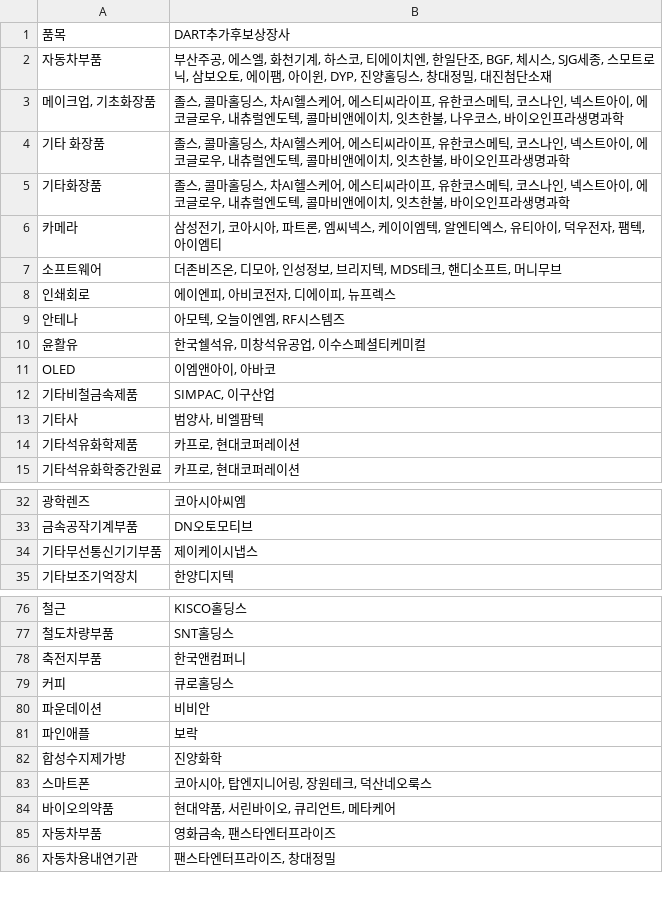
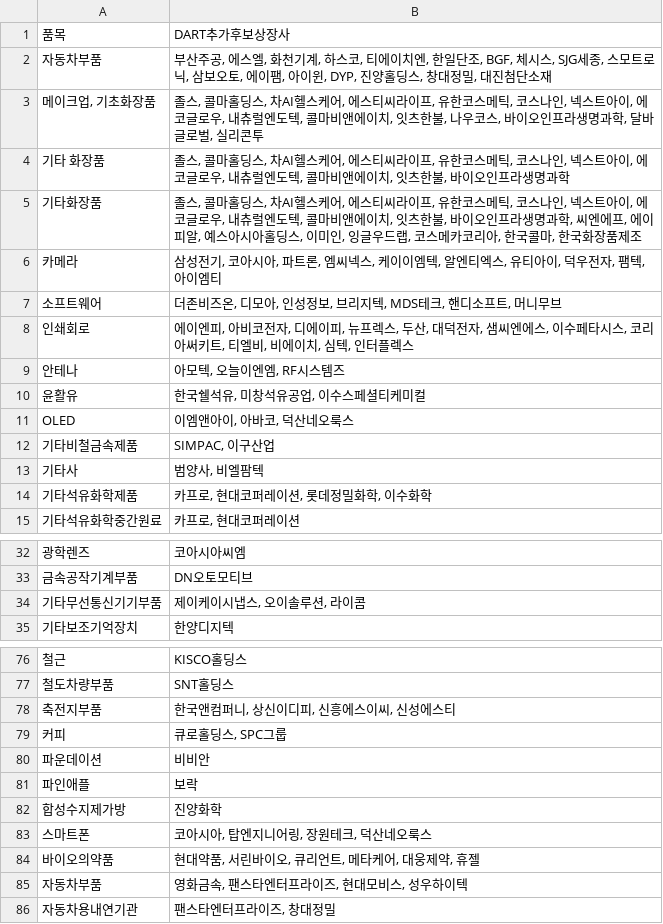
Before and after one commit to higgack/Stock, a CSV file: trade/data/reinforce_approved.csv, drawn as a sheet; only a part is shown, gaps mark what is left out; the diff covers the shown part only; the diff names each change by its address in the sheet, - before the commit and + after, or states it on an @@ line.

```diff
--- a/trade/data/reinforce_approved.csv
+++ b/trade/data/reinforce_approved.csv
-B3: …생명과학
+B3: …생명과학, 달바글로벌, 실리콘투
-B5: …생명과학
+B5: …생명과학, 씨엔에프, 에이피알, 예스아시아홀딩스, 이미인, 잉글우드랩, 코스메카코리아, 한국콜마, 한국화장품제조
-B8: …뉴프렉스
+B8: …뉴프렉스, 두산, 대덕전자, 샘씨엔에스, 이수페타시스, 코리아써키트, 티엘비, 비에이치, 심텍, 인터플렉스
-B11: 이엠앤아이, 아바코
+B11: 이엠앤아이, 아바코, 덕산네오룩스
-B14: 카프로, 현대코퍼레이션
+B14: 카프로, 현대코퍼레이션, 롯데정밀화학, 이수화학
-B34: 제이케이시냅스
+B34: 제이케이시냅스, 오이솔루션, 라이콤
-B78: 한국앤컴퍼니
+B78: 한국앤컴퍼니, 상신이디피, 신흥에스이씨, 신성에스티
-B79: 큐로홀딩스
+B79: 큐로홀딩스, SPC그룹
-B84: 현대약품, 서린바이오, 큐리언트, 메타케어
+B84: 현대약품, 서린바이오, 큐리언트, 메타케어, 대웅제약, 휴젤
-B85: 영화금속, 팬스타엔터프라이즈
+B85: 영화금속, 팬스타엔터프라이즈, 현대모비스, 성우하이텍
```
Also changed, not shown: 70 added rows and 9 edited cells elsewhere in this file, 2 other files.
